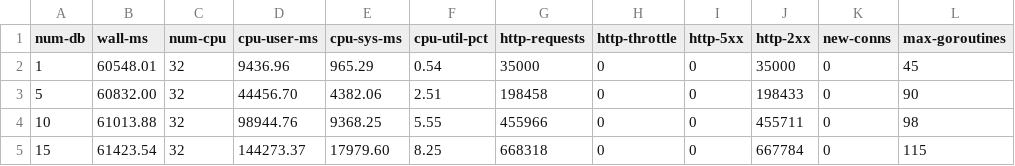
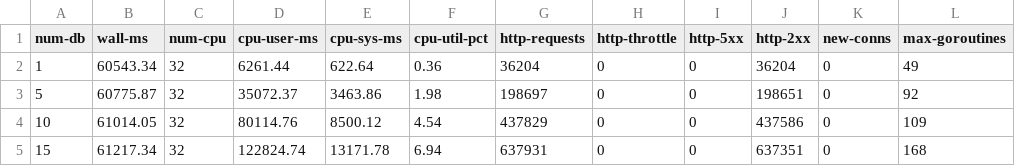
Before and after one commit to mbrt/glassdb-rs, a CSV file: hack/aws-bench/out/client-stats.csv, drawn as a sheet; only a part is shown; the diff covers the shown part only.

```diff
--- a/hack/aws-bench/out/client-stats.csv
+++ b/hack/aws-bench/out/client-stats.csv
@@ -1,5 +1,5 @@
 num-db,wall-ms,num-cpu,cpu-user-ms,cpu-sys-ms,cpu-util-pct,http-requests,http-throttle,http-5xx,http-2xx,new-conns,max-goroutines
-1,60548.01,32,9436.96,965.29,0.54,35000,0,0,35000,0,45
-5,60832.00,32,44456.70,4382.06,2.51,198458,0,0,198433,0,90
-10,61013.88,32,98944.76,9368.25,5.55,455966,0,0,455711,0,98
-15,61423.54,32,144273.37,17979.60,8.25,668318,0,0,667784,0,115
+1,60543.34,32,6261.44,622.64,0.36,36204,0,0,36204,0,49
+5,60775.87,32,35072.37,3463.86,1.98,198697,0,0,198651,0,92
+10,61014.05,32,80114.76,8500.12,4.54,437829,0,0,437586,0,109
+15,61217.34,32,122824.74,13171.78,6.94,637931,0,0,637351,0,168
```
Also changed, not shown: 54 edited cells elsewhere in this file, hack/aws-bench/out/stats.csv, hack/aws-bench/out/throughput.csv, 2 other files.
